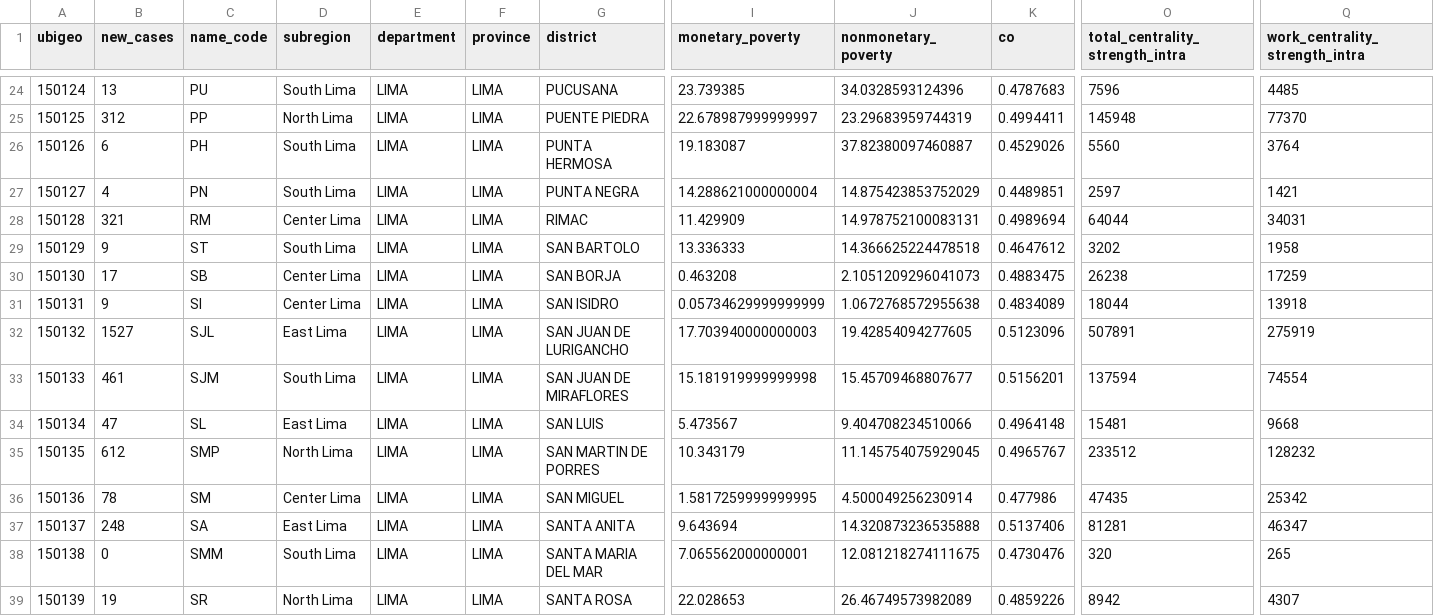
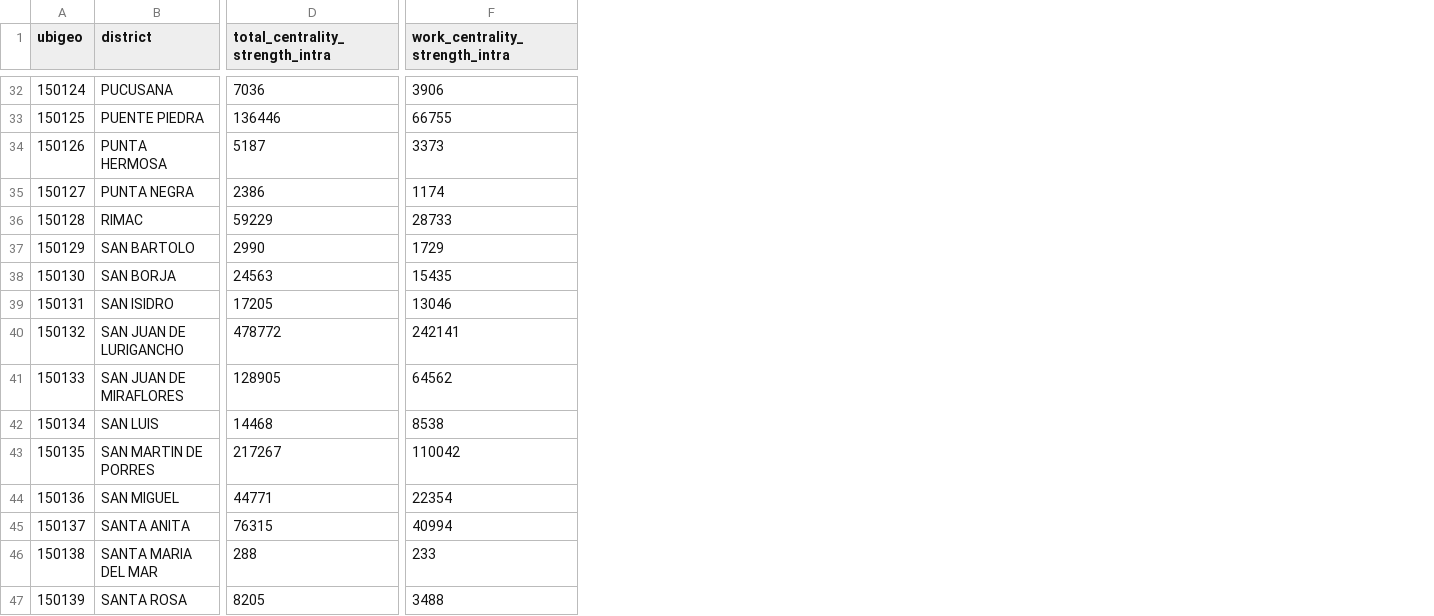
Before and after one commit to healthinnovation/mob-tb, a CSV file: data/processed/nodes.csv, drawn as a sheet; only a part is shown, gaps mark what is left out; removed rows and columns are numbered as before the commit, all else as after; the diff covers the shown part only; the diff names each change by its address in the sheet, - before the commit and + after, or states it on an @@ line.

Commit message:
New data added. Starting analysis

```diff
--- a/data/processed/nodes.csv
+++ b/data/processed/nodes.csv
-column B (new_cases), rows 24-39: 13 | 312 | 6 | 4 | 321 | 9 | 17 | 9 | 1527 | 461 | 47 | 612 | 78 | 248 | 0 | 19
-column C (name_code), rows 24-39: PU | PP | PH | PN | RM | ST | SB | SI | SJL | SJM | SL | SMP | SM | SA | SMM | SR
-column D (subregion), rows 24-39: South Lima | North Lima | South Lima | South Lima | Center Lima | South Lima | Center Lima | Center Lima | East Lima | South Lima | East Lima | North Lima | Center Lima | East Lima | South Lima | North Lima
-column E (department), rows 24-39: all LIMA
-column F (province), rows 24-39: all LIMA
-column I (monetary_poverty), rows 24-39: 23.739385 | 22.678987999999997 | 19.183087 | 14.288621000000004 | 11.429909 | 13.336333 | 0.463208 | 0.05734629999999999 | 17.703940000000003 | 15.181919999999998 | 5.473567 | 10.343179 | 1.5817259999999995 | 9.643694 | 7.065562000000001 | 22.028653
-column J (nonmonetary_poverty), rows 24-39: 34.0328593124396 | 23.29683959744319 | 37.82380097460887 | 14.875423853752029 | 14.978752100083131 | 14.366625224478518 | 2.1051209296041073 | 1.0672768572955638 | 19.42854094277605 | 15.45709468807677 | 9.404708234510066 | 11.145754075929045 | 4.500049256230914 | 14.320873236535888 | 12.081218274111675 | 26.46749573982089
-column K (co), rows 24-39: 0.4787683 | 0.4994411 | 0.4529026 | 0.4489851 | 0.4989694 | 0.4647612 | 0.4883475 | 0.4834089 | 0.5123096 | 0.5156201 | 0.4964148 | 0.4965767 | 0.477986 | 0.5137406 | 0.4730476 | 0.4859226
-D32 (total_centrality_strength_intra): 7596
+D32 (total_centrality_strength_intra): 7036
-F32 (work_centrality_strength_intra): 4485
+F32 (work_centrality_strength_intra): 3906
-D33 (total_centrality_strength_intra): 145948
+D33 (total_centrality_strength_intra): 136446
-F33 (work_centrality_strength_intra): 77370
+F33 (work_centrality_strength_intra): 66755
-D34 (total_centrality_strength_intra): 5560
+D34 (total_centrality_strength_intra): 5187
-F34 (work_centrality_strength_intra): 3764
+F34 (work_centrality_strength_intra): 3373
-D35 (total_centrality_strength_intra): 2597
+D35 (total_centrality_strength_intra): 2386
-F35 (work_centrality_strength_intra): 1421
+F35 (work_centrality_strength_intra): 1174
-D36 (total_centrality_strength_intra): 64044
+D36 (total_centrality_strength_intra): 59229
-F36 (work_centrality_strength_intra): 34031
+F36 (work_centrality_strength_intra): 28733
-D37 (total_centrality_strength_intra): 3202
+D37 (total_centrality_strength_intra): 2990
-F37 (work_centrality_strength_intra): 1958
+F37 (work_centrality_strength_intra): 1729
-D38 (total_centrality_strength_intra): 26238
+D38 (total_centrality_strength_intra): 24563
-F38 (work_centrality_strength_intra): 17259
+F38 (work_centrality_strength_intra): 15435
-D39 (total_centrality_strength_intra): 18044
+D39 (total_centrality_strength_intra): 17205
-F39 (work_centrality_strength_intra): 13918
+F39 (work_centrality_strength_intra): 13046
-D40 (total_centrality_strength_intra): 507891
+D40 (total_centrality_strength_intra): 478772
-F40 (work_centrality_strength_intra): 275919
+F40 (work_centrality_strength_intra): 242141
-D41 (total_centrality_strength_intra): 137594
+D41 (total_centrality_strength_intra): 128905
-F41 (work_centrality_strength_intra): 74554
+F41 (work_centrality_strength_intra): 64562
-D42 (total_centrality_strength_intra): 15481
+D42 (total_centrality_strength_intra): 14468
-F42 (work_centrality_strength_intra): 9668
+F42 (work_centrality_strength_intra): 8538
-D43 (total_centrality_strength_intra): 233512
+D43 (total_centrality_strength_intra): 217267
-F43 (work_centrality_strength_intra): 128232
+F43 (work_centrality_strength_intra): 110042
-D44 (total_centrality_strength_intra): 47435
+D44 (total_centrality_strength_intra): 44771
-F44 (work_centrality_strength_intra): 25342
+F44 (work_centrality_strength_intra): 22354
-D45 (total_centrality_strength_intra): 81281
+D45 (total_centrality_strength_intra): 76315
-F45 (work_centrality_strength_intra): 46347
+F45 (work_centrality_strength_intra): 40994
-D46 (total_centrality_strength_intra): 320
+D46 (total_centrality_strength_intra): 288
-F46 (work_centrality_strength_intra): 265
+F46 (work_centrality_strength_intra): 233
-D47 (total_centrality_strength_intra): 8942
+D47 (total_centrality_strength_intra): 8205
-F47 (work_centrality_strength_intra): 4307
+F47 (work_centrality_strength_intra): 3488
```
Also changed, not shown: 9 added rows, 1 removed row, 3 removed columns and 50 edited cells elsewhere in this file, data/processed/districts.csv, 6 other files.
